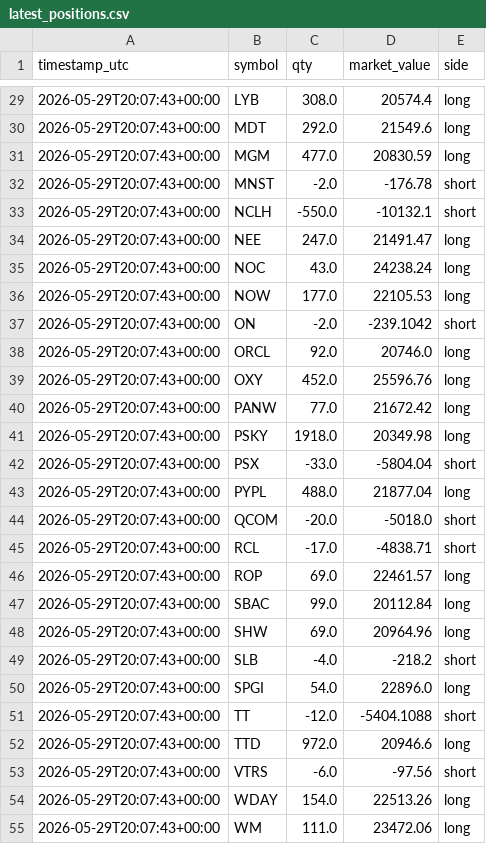
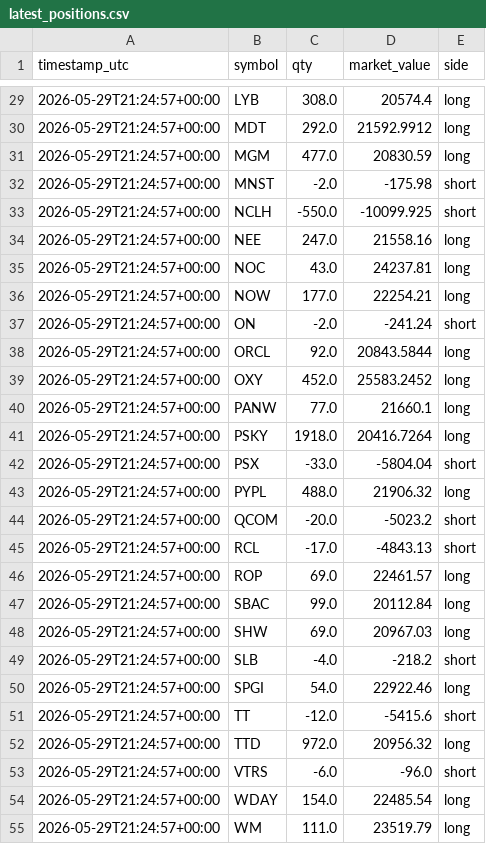
Before and after one commit to FinTechEntrepreneurldz/qsentia-model-c-sentiment-alpha, a CSV file: logs/positions/latest_positions.csv, drawn as a sheet; only a part is shown, gaps mark what is left out; the diff covers the shown part only.

```diff
--- a/logs/positions/latest_positions.csv
+++ b/logs/positions/latest_positions.csv
@@ -29,27 +29,27 @@ timestamp_utc,symbol,qty,market_value,side
-2026-05-29T20:07:43+00:00,LYB,308.0,20574.4,long
-2026-05-29T20:07:43+00:00,MDT,292.0,21549.6,long
-2026-05-29T20:07:43+00:00,MGM,477.0,20830.59,long
-2026-05-29T20:07:43+00:00,MNST,-2.0,-176.78,short
-2026-05-29T20:07:43+00:00,NCLH,-550.0,-10132.1,short
-2026-05-29T20:07:43+00:00,NEE,247.0,21491.47,long
-2026-05-29T20:07:43+00:00,NOC,43.0,24238.24,long
-2026-05-29T20:07:43+00:00,NOW,177.0,22105.53,long
-2026-05-29T20:07:43+00:00,ON,-2.0,-239.1042,short
-2026-05-29T20:07:43+00:00,ORCL,92.0,20746.0,long
-2026-05-29T20:07:43+00:00,OXY,452.0,25596.76,long
-2026-05-29T20:07:43+00:00,PANW,77.0,21672.42,long
-2026-05-29T20:07:43+00:00,PSKY,1918.0,20349.98,long
-2026-05-29T20:07:43+00:00,PSX,-33.0,-5804.04,short
-2026-05-29T20:07:43+00:00,PYPL,488.0,21877.04,long
-2026-05-29T20:07:43+00:00,QCOM,-20.0,-5018.0,short
-2026-05-29T20:07:43+00:00,RCL,-17.0,-4838.71,short
-2026-05-29T20:07:43+00:00,ROP,69.0,22461.57,long
-2026-05-29T20:07:43+00:00,SBAC,99.0,20112.84,long
-2026-05-29T20:07:43+00:00,SHW,69.0,20964.96,long
-2026-05-29T20:07:43+00:00,SLB,-4.0,-218.2,short
-2026-05-29T20:07:43+00:00,SPGI,54.0,22896.0,long
-2026-05-29T20:07:43+00:00,TT,-12.0,-5404.1088,short
-2026-05-29T20:07:43+00:00,TTD,972.0,20946.6,long
-2026-05-29T20:07:43+00:00,VTRS,-6.0,-97.56,short
-2026-05-29T20:07:43+00:00,WDAY,154.0,22513.26,long
-2026-05-29T20:07:43+00:00,WM,111.0,23472.06,long
+2026-05-29T21:24:57+00:00,LYB,308.0,20574.4,long
+2026-05-29T21:24:57+00:00,MDT,292.0,21592.9912,long
+2026-05-29T21:24:57+00:00,MGM,477.0,20830.59,long
+2026-05-29T21:24:57+00:00,MNST,-2.0,-175.98,short
+2026-05-29T21:24:57+00:00,NCLH,-550.0,-10099.925,short
+2026-05-29T21:24:57+00:00,NEE,247.0,21558.16,long
+2026-05-29T21:24:57+00:00,NOC,43.0,24237.81,long
+2026-05-29T21:24:57+00:00,NOW,177.0,22254.21,long
+2026-05-29T21:24:57+00:00,ON,-2.0,-241.24,short
+2026-05-29T21:24:57+00:00,ORCL,92.0,20843.5844,long
+2026-05-29T21:24:57+00:00,OXY,452.0,25583.2452,long
+2026-05-29T21:24:57+00:00,PANW,77.0,21660.1,long
+2026-05-29T21:24:57+00:00,PSKY,1918.0,20416.7264,long
+2026-05-29T21:24:57+00:00,PSX,-33.0,-5804.04,short
+2026-05-29T21:24:57+00:00,PYPL,488.0,21906.32,long
+2026-05-29T21:24:57+00:00,QCOM,-20.0,-5023.2,short
+2026-05-29T21:24:57+00:00,RCL,-17.0,-4843.13,short
+2026-05-29T21:24:57+00:00,ROP,69.0,22461.57,long
+2026-05-29T21:24:57+00:00,SBAC,99.0,20112.84,long
+2026-05-29T21:24:57+00:00,SHW,69.0,20967.03,long
+2026-05-29T21:24:57+00:00,SLB,-4.0,-218.2,short
+2026-05-29T21:24:57+00:00,SPGI,54.0,22922.46,long
+2026-05-29T21:24:57+00:00,TT,-12.0,-5415.6,short
+2026-05-29T21:24:57+00:00,TTD,972.0,20956.32,long
+2026-05-29T21:24:57+00:00,VTRS,-6.0,-96.0,short
+2026-05-29T21:24:57+00:00,WDAY,154.0,22485.54,long
+2026-05-29T21:24:57+00:00,WM,111.0,23519.79,long
```
Also changed, not shown: 47 edited cells elsewhere in this file, logs/decisions/decisions.csv, logs/decisions/latest_decision.csv, 4 other files.
